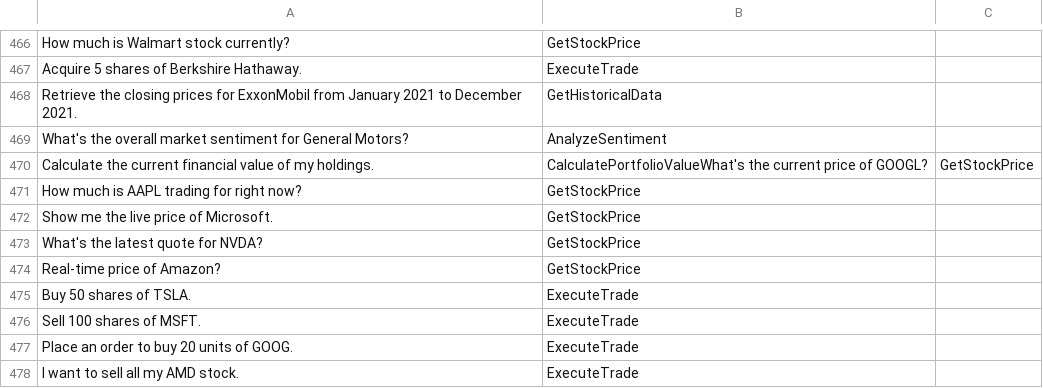
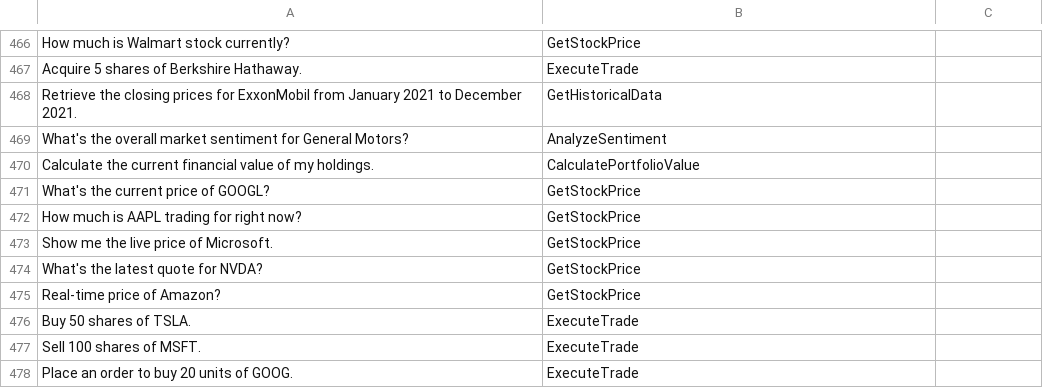
Before and after one commit to AryaTopale/RSAI, a CSV file: finance_tools/finance_positives.csv, drawn as a sheet; only a part is shown, gaps mark what is left out; the shorter side is filled out with more unchanged rows.

```diff
--- a/finance_tools/finance_positives.csv
+++ b/finance_tools/finance_positives.csv
@@ -469,3 +469,4 @@ Retrieve the closing prices for ExxonMobil from January 2021 to December 2021.,G
 What's the overall market sentiment for General Motors?,AnalyzeSentiment
-Calculate the current financial value of my holdings.,CalculatePortfolioValueWhat's the current price of GOOGL?,GetStockPrice
+Calculate the current financial value of my holdings.,CalculatePortfolioValue
+What's the current price of GOOGL?,GetStockPrice
 How much is AAPL trading for right now?,GetStockPrice
```
Also changed, not shown: finance_tools/finance_layer_probe_accuracy.csv, 2 other files.
